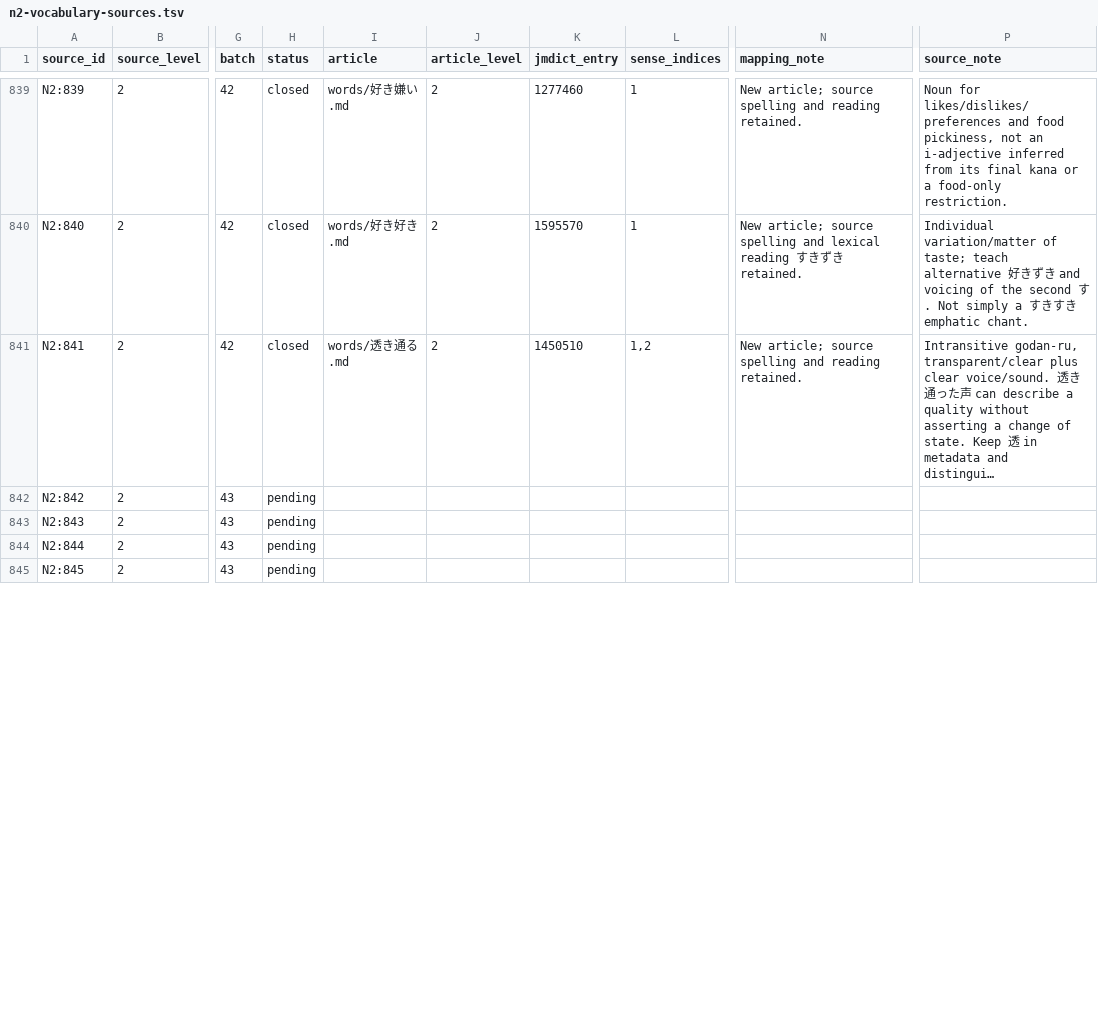
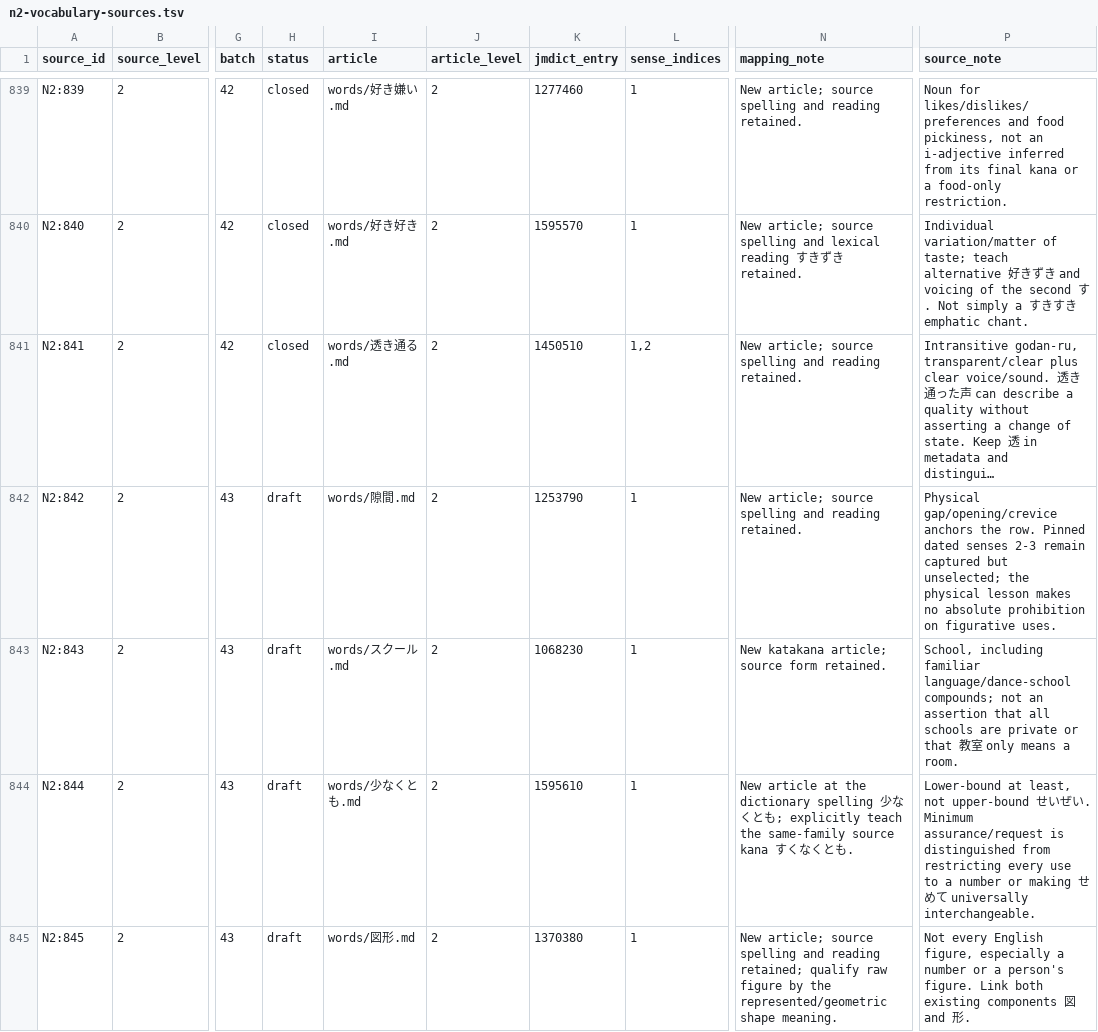
Before and after one commit to stop-cran/learning-japanese, a TSV file: docs/n2-vocabulary-sources.tsv, drawn as a sheet; only a part is shown, gaps mark what is left out; long unchanged cells end in …; the diff covers the shown part only; the diff names each change by its address in the sheet, - before the commit and + after, or states it on an @@ line.

```diff
--- a/docs/n2-vocabulary-sources.tsv
+++ b/docs/n2-vocabulary-sources.tsv
-H842:H845 (status): pending
+H842:H845 (status): draft
-I842 (article): (empty)
+I842 (article): words/隙間.md
-J842:J845 (article_level): (empty)
+J842:J845 (article_level): 2
-K842 (jmdict_entry): (empty)
+K842 (jmdict_entry): 1253790
-L842:L845 (sense_indices): (empty)
+L842:L845 (sense_indices): 1
-N842 (mapping_note): (empty)
+N842 (mapping_note): New article; source spelling and reading retained.
-P842 (source_note): (empty)
+P842 (source_note): Physical gap/opening/crevice anchors the row. Pinned dated senses 2-3 remain captured but unselected; the physical lesson makes no absolute prohibition on figurative uses.
-I843 (article): (empty)
+I843 (article): words/スクール.md
-K843 (jmdict_entry): (empty)
+K843 (jmdict_entry): 1068230
-N843 (mapping_note): (empty)
+N843 (mapping_note): New katakana article; source form retained.
-P843 (source_note): (empty)
+P843 (source_note): School, including familiar language/dance-school compounds; not an assertion that all schools are private or that 教室 only means a room.
-I844 (article): (empty)
+I844 (article): words/少なくとも.md
-K844 (jmdict_entry): (empty)
+K844 (jmdict_entry): 1595610
-N844 (mapping_note): (empty)
+N844 (mapping_note): New article at the dictionary spelling 少なくとも; explicitly teach the same-family source kana すくなくとも.
-P844 (source_note): (empty)
+P844 (source_note): Lower-bound at least, not upper-bound せいぜい. Minimum assurance/request is distinguished from restricting every use to a number or making せめて universally interchangeable.
-I845 (article): (empty)
+I845 (article): words/図形.md
-K845 (jmdict_entry): (empty)
+K845 (jmdict_entry): 1370380
-N845 (mapping_note): (empty)
+N845 (mapping_note): New article; source spelling and reading retained; qualify raw figure by the represented/geometric shape meaning.
-P845 (source_note): (empty)
+P845 (source_note): Not every English figure, especially a number or a person's figure. Link both existing components 図 and 形.
```
Also changed, not shown: 112 edited cells elsewhere in this file, 27 other files.
